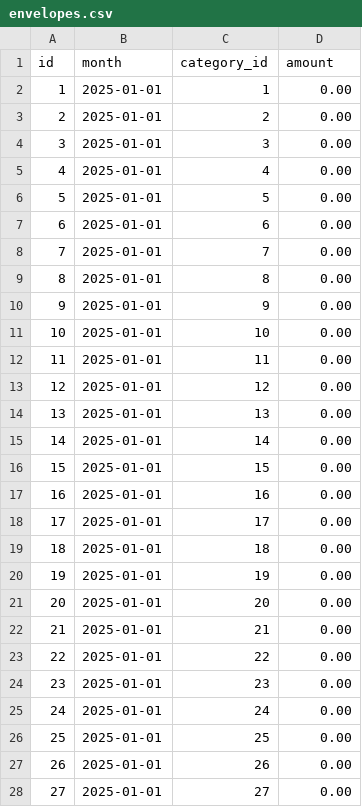
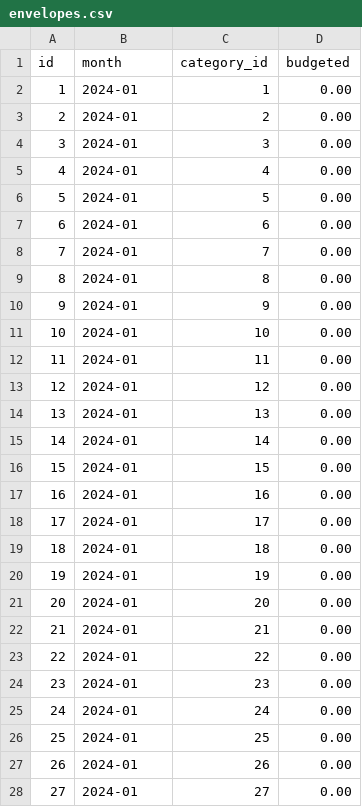
Before and after one commit to rpwjanzen/tracker, a CSV file: Tracker/Import/envelopes.csv, drawn as a sheet; only a part is shown; the diff covers the shown part only.

```diff
--- a/Tracker/Import/envelopes.csv
+++ b/Tracker/Import/envelopes.csv
@@ -1,28 +1,28 @@
-id,month,category_id,amount
-1,2025-01-01,1,0.00
-2,2025-01-01,2,0.00
-3,2025-01-01,3,0.00
-4,2025-01-01,4,0.00
-5,2025-01-01,5,0.00
-6,2025-01-01,6,0.00
-7,2025-01-01,7,0.00
-8,2025-01-01,8,0.00
-9,2025-01-01,9,0.00
-10,2025-01-01,10,0.00
-11,2025-01-01,11,0.00
-12,2025-01-01,12,0.00
-13,2025-01-01,13,0.00
-14,2025-01-01,14,0.00
-15,2025-01-01,15,0.00
-16,2025-01-01,16,0.00
-17,2025-01-01,17,0.00
-18,2025-01-01,18,0.00
-19,2025-01-01,19,0.00
-20,2025-01-01,20,0.00
-21,2025-01-01,21,0.00
-22,2025-01-01,22,0.00
-23,2025-01-01,23,0.00
-24,2025-01-01,24,0.00
-25,2025-01-01,25,0.00
-26,2025-01-01,26,0.00
-27,2025-01-01,27,0.00
+id,month,category_id,budgeted
+1,2024-01,1,0.00
+2,2024-01,2,0.00
+3,2024-01,3,0.00
+4,2024-01,4,0.00
+5,2024-01,5,0.00
+6,2024-01,6,0.00
+7,2024-01,7,0.00
+8,2024-01,8,0.00
+9,2024-01,9,0.00
+10,2024-01,10,0.00
+11,2024-01,11,0.00
+12,2024-01,12,0.00
+13,2024-01,13,0.00
+14,2024-01,14,0.00
+15,2024-01,15,0.00
+16,2024-01,16,0.00
+17,2024-01,17,0.00
+18,2024-01,18,0.00
+19,2024-01,19,0.00
+20,2024-01,20,0.00
+21,2024-01,21,0.00
+22,2024-01,22,0.00
+23,2024-01,23,0.00
+24,2024-01,24,0.00
+25,2024-01,25,0.00
+26,2024-01,26,0.00
+27,2024-01,27,0.00
```
Also changed, not shown: 108 edited cells elsewhere in this file, Tracker/Import/categories.csv, 21 other files.
